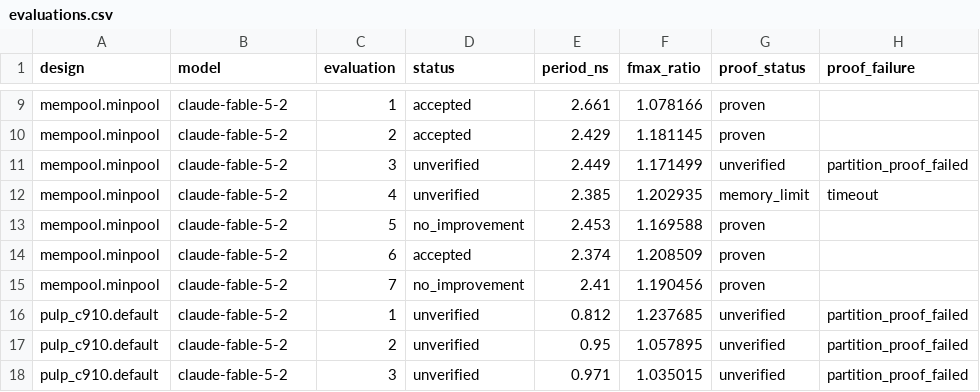
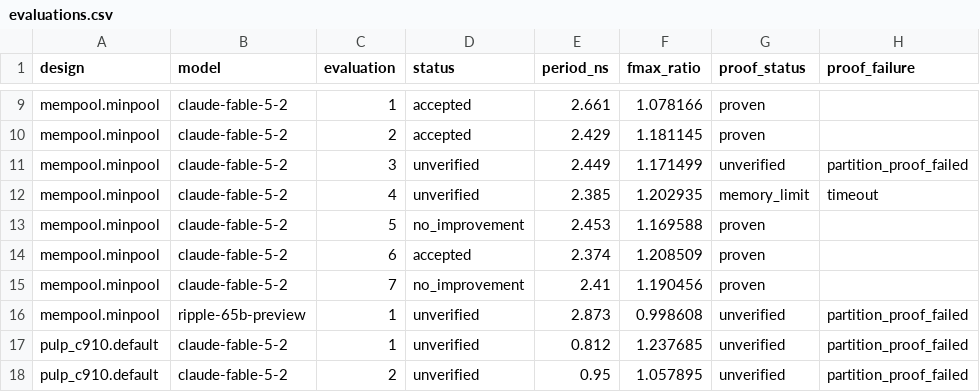
Before and after one commit to partcleda/rtl-fmax-agent-benchmark, a CSV file: results/evaluations.csv, drawn as a sheet; only a part is shown, gaps mark what is left out; the shorter side is filled out with more unchanged rows; the diff names each change by its address in the sheet, - before the commit and + after, or states it on an @@ line.

```diff
--- a/results/evaluations.csv
+++ b/results/evaluations.csv
+row 16: mempool.minpool | ripple-65b-preview | 1 | unverified | 2.873 | 0.998608 | unverified | partition_proof_failed
```
Also changed, not shown: results/sessions.csv, 7 other files.
